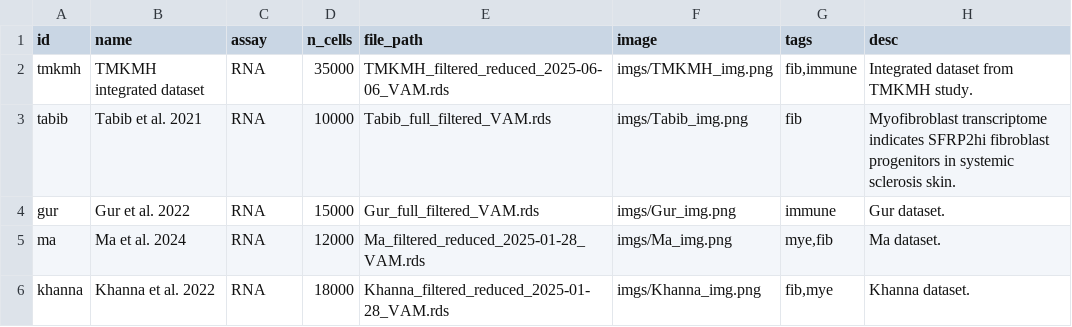
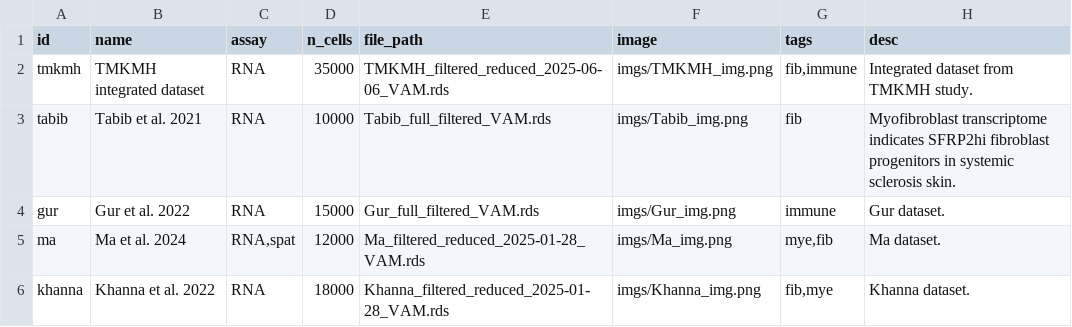
Before and after one commit to dartwhit/T_cell_atlas_aws, a TSV file: app_code/config/datasets.tsv, drawn as a sheet.

Commit message:
small change

```diff
--- a/app_code/config/datasets.tsv
+++ b/app_code/config/datasets.tsv
@@ -4,3 +4,3 @@ tabib	Tabib et al. 2021	RNA	10000	Tabib_full_filtered_VAM.rds	imgs/Tabib_img.png
 gur	Gur et al. 2022	RNA	15000	Gur_full_filtered_VAM.rds	imgs/Gur_img.png	immune	Gur dataset.
-ma	Ma et al. 2024	RNA	12000	Ma_filtered_reduced_2025-01-28_VAM.rds	imgs/Ma_img.png	mye,fib	Ma dataset.
+ma	Ma et al. 2024	RNA,spat	12000	Ma_filtered_reduced_2025-01-28_VAM.rds	imgs/Ma_img.png	mye,fib	Ma dataset.
 khanna	Khanna et al. 2022	RNA	18000	Khanna_filtered_reduced_2025-01-28_VAM.rds	imgs/Khanna_img.png	fib,mye	Khanna dataset.
```
